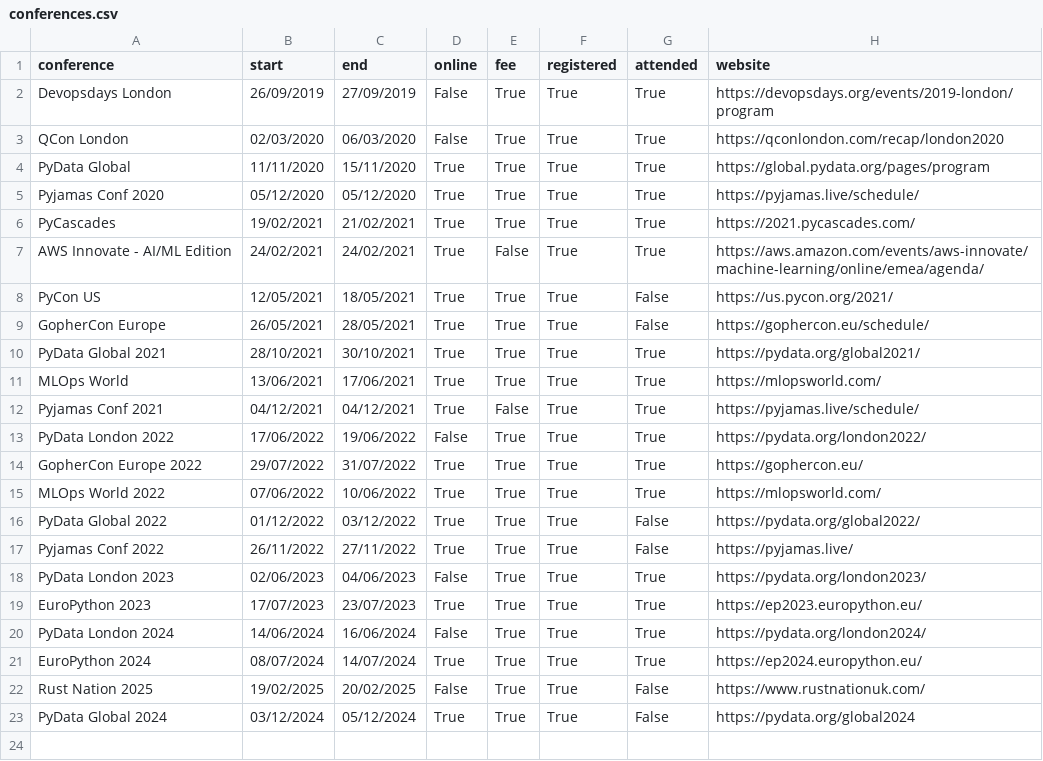
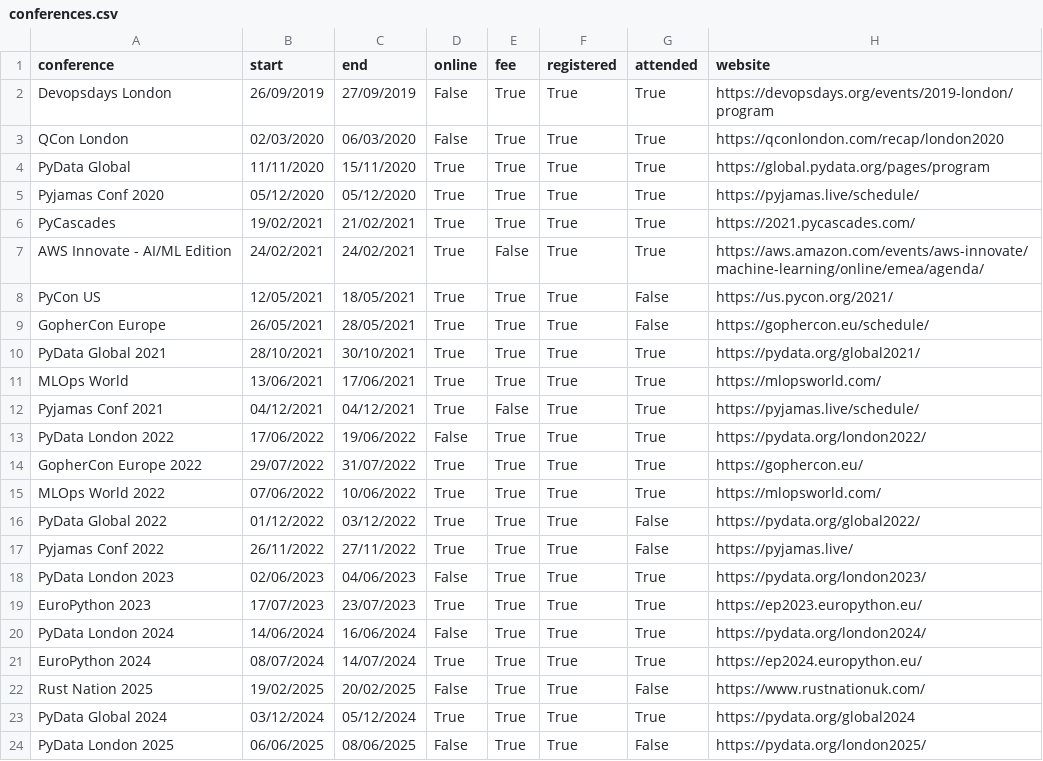
Before and after one commit to markgreene74/markgreene74, a CSV file: update_readme/data/conferences.csv, drawn as a sheet.

Commit message:
add PyData London 2025 to conferences.csv

```diff
--- a/update_readme/data/conferences.csv
+++ b/update_readme/data/conferences.csv
@@ -22,2 +22,3 @@
 "Rust Nation 2025",19/02/2025,20/02/2025,False,True,True,False,"https://www.rustnationuk.com/"
-"PyData Global 2024",03/12/2024,05/12/2024,True,True,True,False,"https://pydata.org/global2024"
+"PyData Global 2024",03/12/2024,05/12/2024,True,True,True,True,"https://pydata.org/global2024"
+"PyData London 2025",06/06/2025,08/06/2025,False,True,True,False,"https://pydata.org/london2025/"
```
